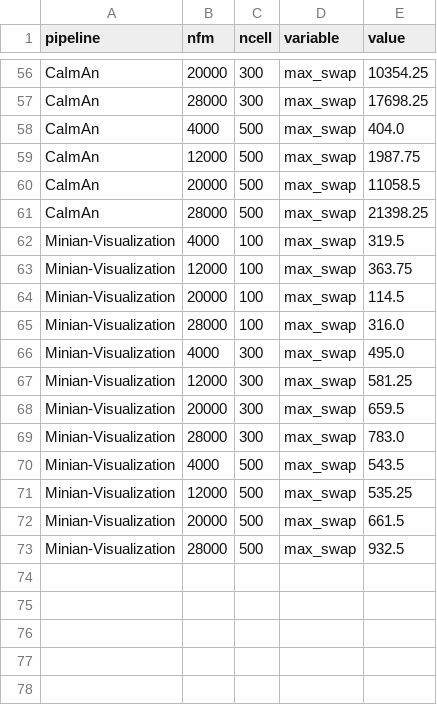
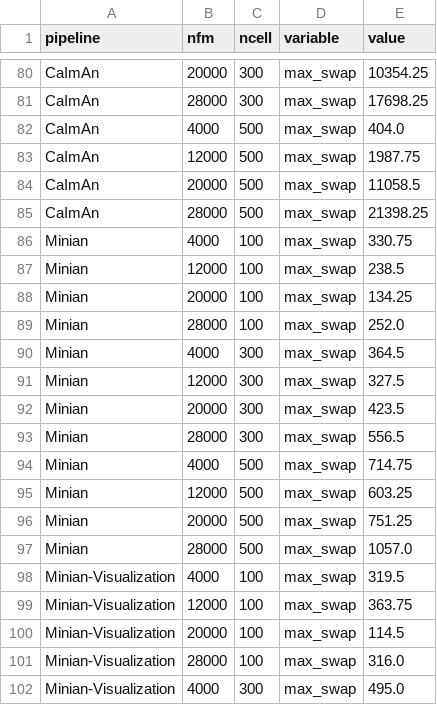
Before and after one commit to denisecailab/minian-validation, a CSV file: output/Figure18/benchmark.csv, drawn as a sheet; only a part is shown, gaps mark what is left out; the shorter side is filled out with more unchanged rows; the diff covers the shown part only; the diff names each change by its address in the sheet, - before the commit and + after, or states it on an @@ line.

Commit message:
run minian without visualization

```diff
--- a/output/Figure18/benchmark.csv
+++ b/output/Figure18/benchmark.csv
+row 86: Minian | 4000 | 100 | max_swap | 330.75
+row 87: Minian | 12000 | 100 | max_swap | 238.5
+row 88: Minian | 20000 | 100 | max_swap | 134.25
+row 89: Minian | 28000 | 100 | max_swap | 252.0
+row 90: Minian | 4000 | 300 | max_swap | 364.5
+row 91: Minian | 12000 | 300 | max_swap | 327.5
+row 92: Minian | 20000 | 300 | max_swap | 423.5
+row 93: Minian | 28000 | 300 | max_swap | 556.5
+row 94: Minian | 4000 | 500 | max_swap | 714.75
+row 95: Minian | 12000 | 500 | max_swap | 603.25
+row 96: Minian | 20000 | 500 | max_swap | 751.25
+row 97: Minian | 28000 | 500 | max_swap | 1057.0
```
Also changed, not shown: 24 added rows elsewhere in this file, 17 other files.
